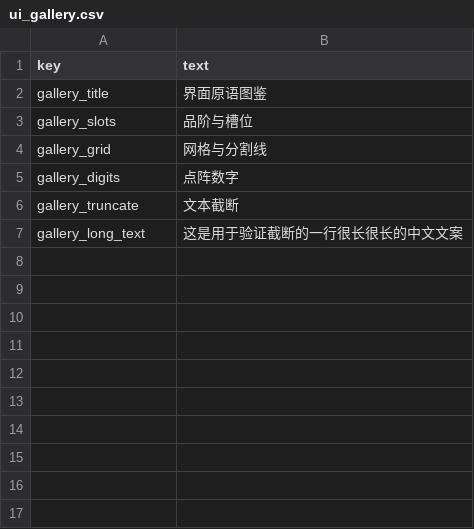
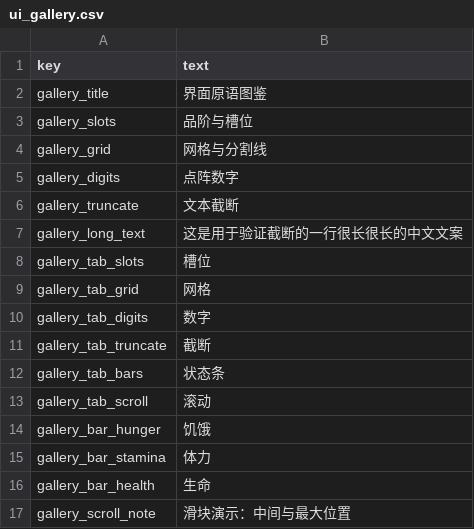
Before and after one commit to MilkGolium/TheLawOfPrey, a CSV file: assets/strings/zh-hans/ui_gallery.csv, drawn as a sheet.

Commit message:
页面容器、页签栏、滚动条、状态条 + 图鉴改造（批次 A2）
新增：
- src/ui_page.c / src/include/ui_page.h：UiPageContentRect（600×480 内容区）、
  UiDrawPageTabs / UiPageTabAt（40px 宽、16px 高、最多 9 项，选中态 button 反色）、
  UiScrollbarThumbHeight/ThumbY/DrawScrollbar（1-3-5 渐缩、最小 6 行、装得下就不画）、
  UiBarFillWidth / UiDrawBar（高 12，1px lineDim 外框、slotBg 轨道、line 填充）
- ui_gallery 改成六页签容器：A1 的四块内容分别落在第 1~4 页，新增状态条页与滚动列表页；
  鼠标左键点击页签切换（GetCanvasMouse，画布坐标），Ctrl+Q 返回标题
- ui_tests 新增 5 个用例（页签命中边界、滑块高度与位置单调、滑块形状逐行宽度、
  状态条填充取整、页面容器与逐页出图），12 → 17

实现取舍：第 1 页的六阶槽位改用 UiDrawSlotGrid(6,1) 排成一行，因为 A1 的
CaseGallerySceneRenders 要求该页出现 slotDivider，而 A1 用例按批次约束不得修改。

验证：macOS 与 Debian 13 均 0 warning / 0 error、测试 3/3（17 个用例），
第 1 页导帧 640×480 且两端 md5 相同（7055540c143c09bf1508059b851ddb40），
码点中文 699 / 英文 654。五个新用例逐个做了变异测试，全部能变红。

README：补「页面容器与页签栏」「状态条」两节，标注键盘切页待修饰键实测；
「界面与字体」的原语状态改为已全部落地；新增「待定」一条：物品页 12 列与 40px
页签栏冲突（635+5=640 vs 内容区 600），给链接三个选项等拍板。

```diff
--- a/assets/strings/zh-hans/ui_gallery.csv
+++ b/assets/strings/zh-hans/ui_gallery.csv
@@ -7 +7,11 @@ gallery_truncate,文本截断
 gallery_long_text,这是用于验证截断的一行很长很长的中文文案
+gallery_tab_slots,槽位
+gallery_tab_grid,网格
+gallery_tab_digits,数字
+gallery_tab_truncate,截断
+gallery_tab_bars,状态条
+gallery_tab_scroll,滚动
+gallery_bar_hunger,饥饿
+gallery_bar_stamina,体力
+gallery_bar_health,生命
+gallery_scroll_note,滑块演示：中间与最大位置
```
Also changed, not shown: assets/strings/en/ui_gallery.csv, 7 other files.
